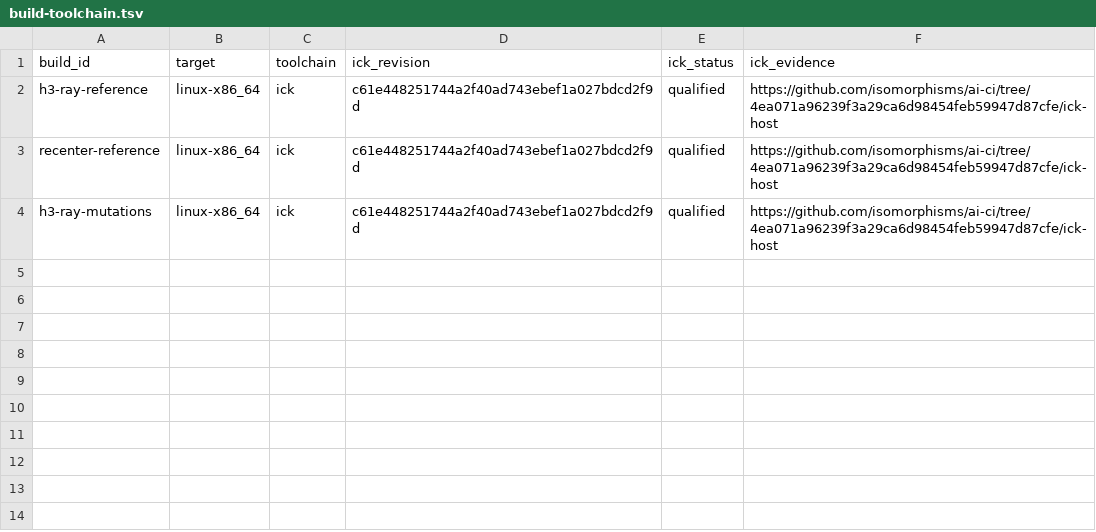
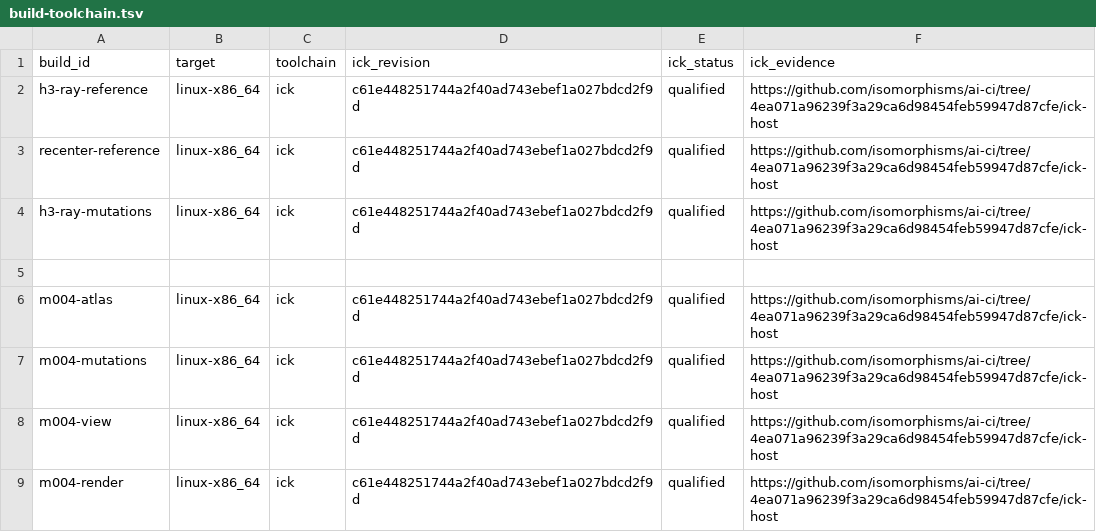
Before and after one commit to isomorphismes/knot-complement, a TSV file: ci/build-toolchain.tsv, drawn as a sheet; the diff names each change by its address in the sheet, - before the commit and + after, or states it on an @@ line.

Commit message:
Traverse the m004 atlas and trace a marked intrinsic scene

```diff
--- a/ci/build-toolchain.tsv
+++ b/ci/build-toolchain.tsv
+row 5: (empty)
+row 6: m004-atlas | linux-x86_64 | ick | c61e448251744a2f40ad743ebef1a027bdcd2f9d | qualified | https://github.com/isomorphisms/ai-ci/tree/4ea071a96239f3a29ca6d98454feb59947d87cfe/ick-host
+row 7: m004-mutations | linux-x86_64 | ick | c61e448251744a2f40ad743ebef1a027bdcd2f9d | qualified | https://github.com/isomorphisms/ai-ci/tree/4ea071a96239f3a29ca6d98454feb59947d87cfe/ick-host
+row 8: m004-view | linux-x86_64 | ick | c61e448251744a2f40ad743ebef1a027bdcd2f9d | qualified | https://github.com/isomorphisms/ai-ci/tree/4ea071a96239f3a29ca6d98454feb59947d87cfe/ick-host
+row 9: m004-render | linux-x86_64 | ick | c61e448251744a2f40ad743ebef1a027bdcd2f9d | qualified | https://github.com/isomorphisms/ai-ci/tree/4ea071a96239f3a29ca6d98454feb59947d87cfe/ick-host
```
Also changed, not shown: 12 other files.
